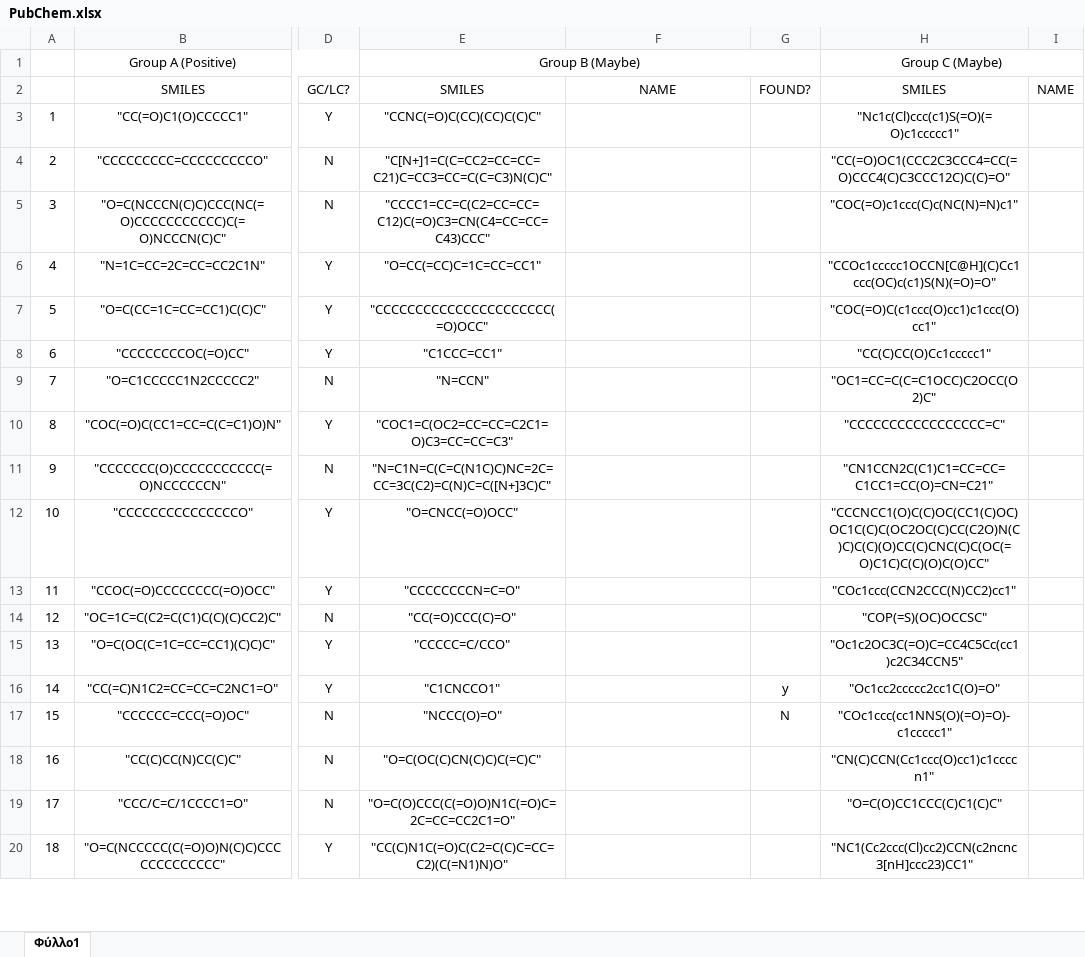
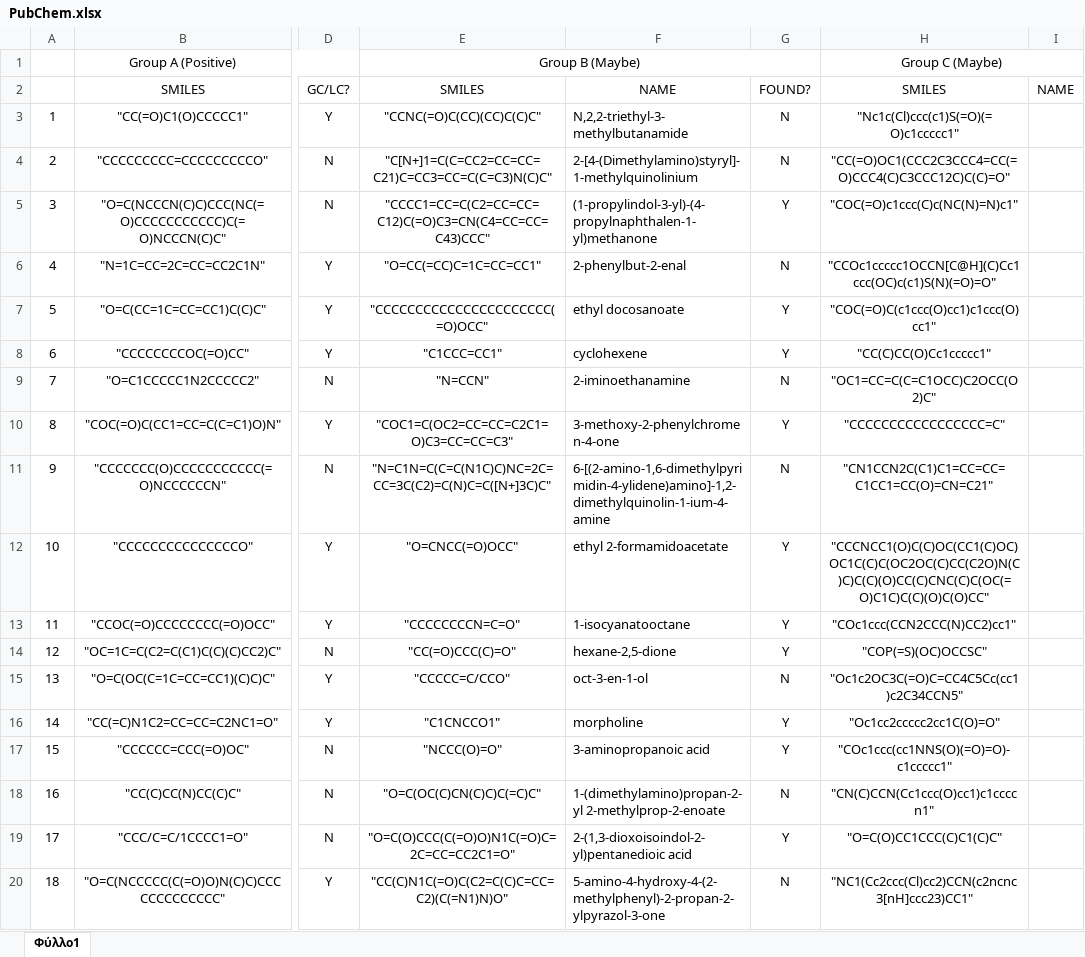
Before and after one commit to pockos56/RTI_prediction, an Excel workbook: PubChem.xlsx, sheet Φύλλο1, drawn as a sheet; only a part is shown, gaps mark what is left out; values as stored, in another font and other column widths than the file's, no borders; table styles not drawn; the diff covers the shown part only; the diff names each change by its address in the sheet, - before the commit and + after, or states it on an @@ line.

Commit message:
Update PubChem.xlsx

```diff
--- a/PubChem.xlsx (sheet Φύλλο1)
+++ b/PubChem.xlsx (sheet Φύλλο1)
-F3: (empty)
+F3: N,2,2-triethyl-3-methylbutanamide
-G3:G4: (empty)
+G3:G4: N
-F4: (empty)
+F4: 2-[4-(Dimethylamino)styryl]-1-methylquinolinium
-F5: (empty)
+F5: (1-propylindol-3-yl)-(4-propylnaphthalen-1-yl)methanone
-G5: (empty)
+G5: Y
-F6: (empty)
+F6: 2-phenylbut-2-enal
-G6: (empty)
+G6: N
-F7: (empty)
+F7: ethyl docosanoate
-G7:G8: (empty)
+G7:G8: Y
-F8: (empty)
+F8: cyclohexene
-F9: (empty)
+F9: 2-iminoethanamine
-G9: (empty)
+G9: N
-F10: (empty)
+F10: 3-methoxy-2-phenylchromen-4-one
-G10: (empty)
+G10: Y
-F11: (empty)
+F11: 6-[(2-amino-1,6-dimethylpyrimidin-4-ylidene)amino]-1,2-dimethylquinolin-1-ium-4-amine
-G11: (empty)
+G11: N
-F12: (empty)
+F12: ethyl 2-formamidoacetate
-G12:G14: (empty)
+G12:G14: Y
-F13: (empty)
+F13: 1-isocyanatooctane
-F14: (empty)
+F14: hexane-2,5-dione
-F15: (empty)
+F15: oct-3-en-1-ol
-G15: (empty)
+G15: N
-F16: (empty)
+F16: morpholine
-G16: y
+G16: Y
-F17: (empty)
+F17: 3-aminopropanoic acid
-G17: N
+G17: Y
-F18: (empty)
+F18: 1-(dimethylamino)propan-2-yl 2-methylprop-2-enoate
-G18: (empty)
+G18: N
-F19: (empty)
+F19: 2-(1,3-dioxoisoindol-2-yl)pentanedioic acid
-G19: (empty)
+G19: Y
-F20: (empty)
+F20: 5-amino-4-hydroxy-4-(2-methylphenyl)-2-propan-2-ylpyrazol-3-one
-G20: (empty)
+G20: N
```
Also changed, not shown: 6 edited cells elsewhere in this sheet.
